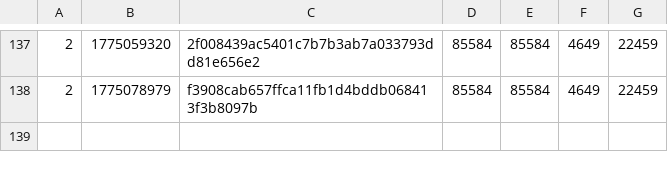
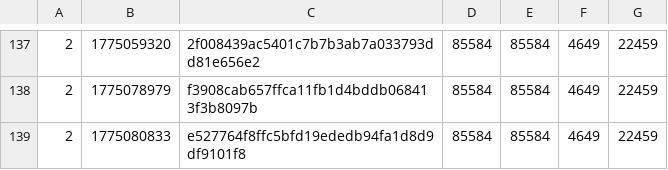
Before and after one commit to SAT-R/sa2, a CSV file: reports/progress-collect_rings-matching.csv, drawn as a sheet; only a part is shown, gaps mark what is left out; the diff names each change by its address in the sheet, - before the commit and + after, or states it on an @@ line.

```diff
--- a/reports/progress-collect_rings-matching.csv
+++ b/reports/progress-collect_rings-matching.csv
+row 139: 2 | 1775080833 | e527764f8ffc5bfd19ededb94fa1d8d9df9101f8 | 85584 | 85584 | 4649 | 22459
```
Also changed, not shown: reports/progress-collect_rings-nonmatching.csv, reports/progress-mb_chao_garden-matching.csv, 10 other files.
